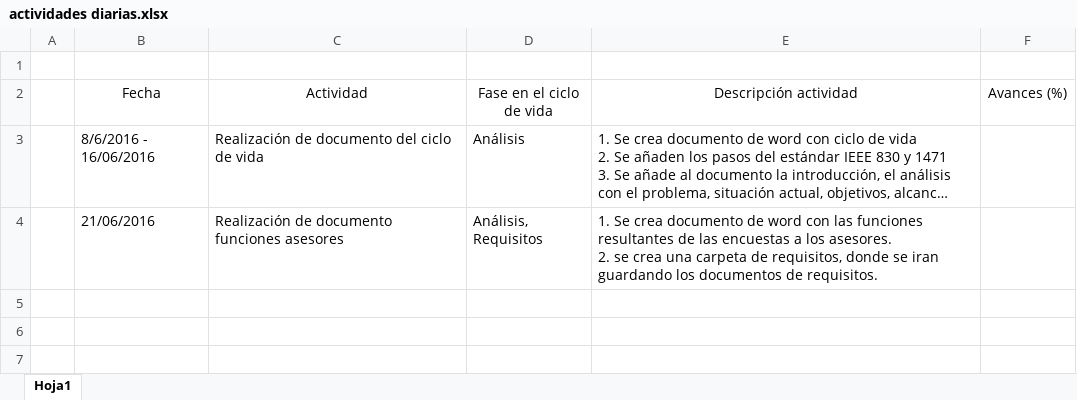
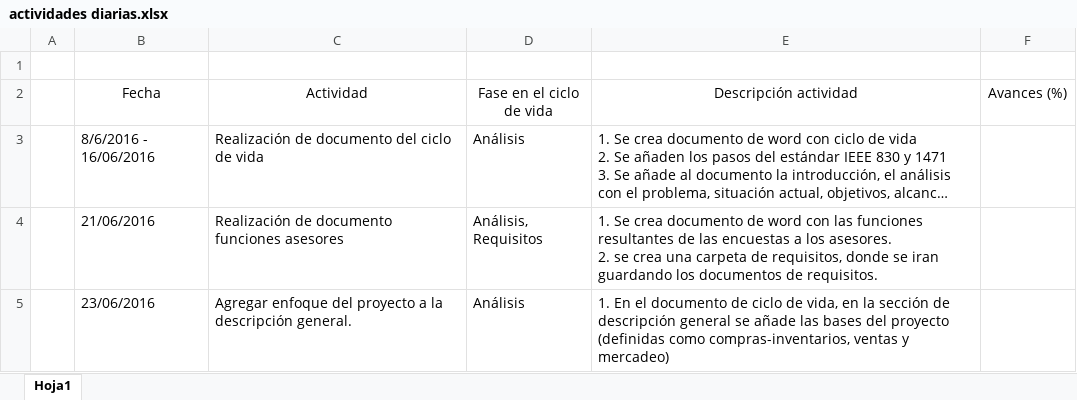
Before and after one commit to marioruiz97/Proyecto-Web, an Excel workbook: documentos/actividades diarias.xlsx, sheet Hoja1, drawn as a sheet; long unchanged cells end in …; values as stored, in another font and other column widths than the file's, no borders; table styles not drawn; the diff names each change by its address in the sheet, - before the commit and + after, or states it on an @@ line.

Commit message:
Actualización documentos
Se añade funciones de compras e inventarios.
Se modifica descripción general en ciclo de vida.
se registran actividades diarias.

```diff
--- a/documentos/actividades diarias.xlsx (sheet Hoja1)
+++ b/documentos/actividades diarias.xlsx (sheet Hoja1)
+row 5:  | 23/06/2016 | Agregar enfoque del proyecto a la descripción general. | Análisis | 1. En el documento de ciclo de vida, en la sección de descripción general se añade las bases del proyecto (definidas como compras-inventarios, ventas y mercadeo)
```
Also changed, not shown: 2 other files.
